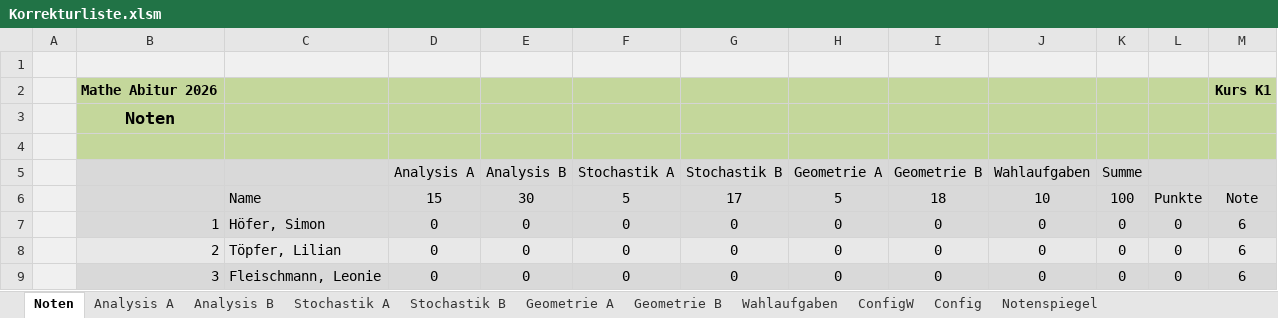
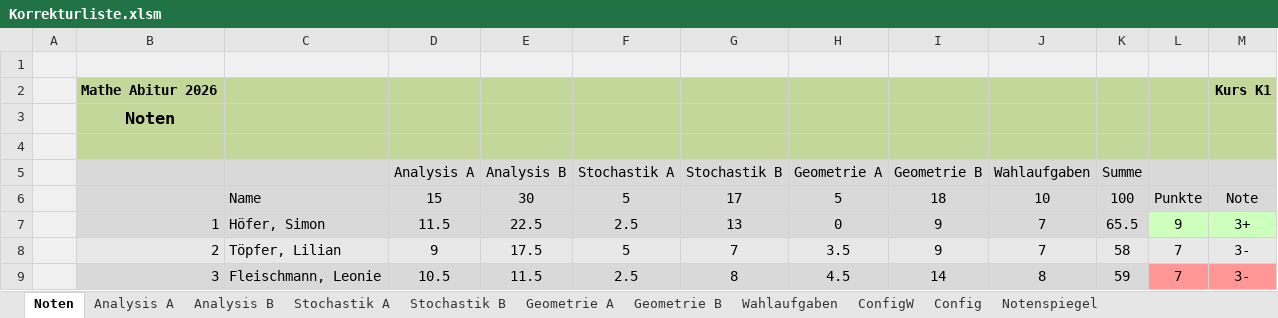
Before and after one commit to bee-eater/EXCEL-Korrekturliste-Mathe-ABI, an Excel workbook: Korrekturliste.xlsm, sheet Noten, drawn as a sheet; only a part is shown; values as stored, in another font and other column widths than the file's, no borders; the diff covers the shown part only; the diff names each change by its address in the sheet, - before the commit and + after, or states it on an @@ line.

```diff
--- a/Korrekturliste.xlsm (sheet Noten)
+++ b/Korrekturliste.xlsm (sheet Noten)
-D7 (Analysis A): 0
+D7 (Analysis A): 11.5
-E7 (Analysis B): 0
+E7 (Analysis B): 22.5
-F7 (Stochastik A): 0
+F7 (Stochastik A): 2.5
-G7 (Stochastik B): 0
+G7 (Stochastik B): 13
-I7:I8 (Geometrie B): 0
+I7:I8 (Geometrie B): 9
-J7:J8 (Wahlaufgaben): 0
+J7:J8 (Wahlaufgaben): 7
-K7 (Summe): 0
+K7 (Summe): 65.5
-L7: 0
+L7: 9
-L7:M7 fill: #D9D9D9
+L7:M7 fill: #CDFFBD
-M7: 6
+M7: 3+
-D8 (Analysis A): 0
+D8 (Analysis A): 9
-E8 (Analysis B): 0
+E8 (Analysis B): 17.5
-F8 (Stochastik A): 0
+F8 (Stochastik A): 5
-G8 (Stochastik B): 0
+G8 (Stochastik B): 7
-H8 (Geometrie A): 0
+H8 (Geometrie A): 3.5
-K8 (Summe): 0
+K8 (Summe): 58
-L8:L9: 0
+L8:L9: 7
-M8:M9: 6
+M8:M9: 3-
-D9 (Analysis A): 0
+D9 (Analysis A): 10.5
-E9 (Analysis B): 0
+E9 (Analysis B): 11.5
-F9 (Stochastik A): 0
+F9 (Stochastik A): 2.5
-G9 (Stochastik B): 0
+G9 (Stochastik B): 8
-H9 (Geometrie A): 0
+H9 (Geometrie A): 4.5
-I9 (Geometrie B): 0
+I9 (Geometrie B): 14
-J9 (Wahlaufgaben): 0
+J9 (Wahlaufgaben): 8
-K9 (Summe): 0
+K9 (Summe): 59
-L9:M9 fill: #D9D9D9
+L9:M9 fill: #FF9797
```
Also changed, not shown: 1 added row, 1 removed row, 199 edited cells and cell formats elsewhere in this sheet, sheet Analysis B, sheet Analysis A, sheet Geometrie B, sheet Stochastik B, sheet Wahlaufgaben, sheet Config, 3 more sheets, formulas that keep their value, hidden cells, charts or pictures, 7 other files.
